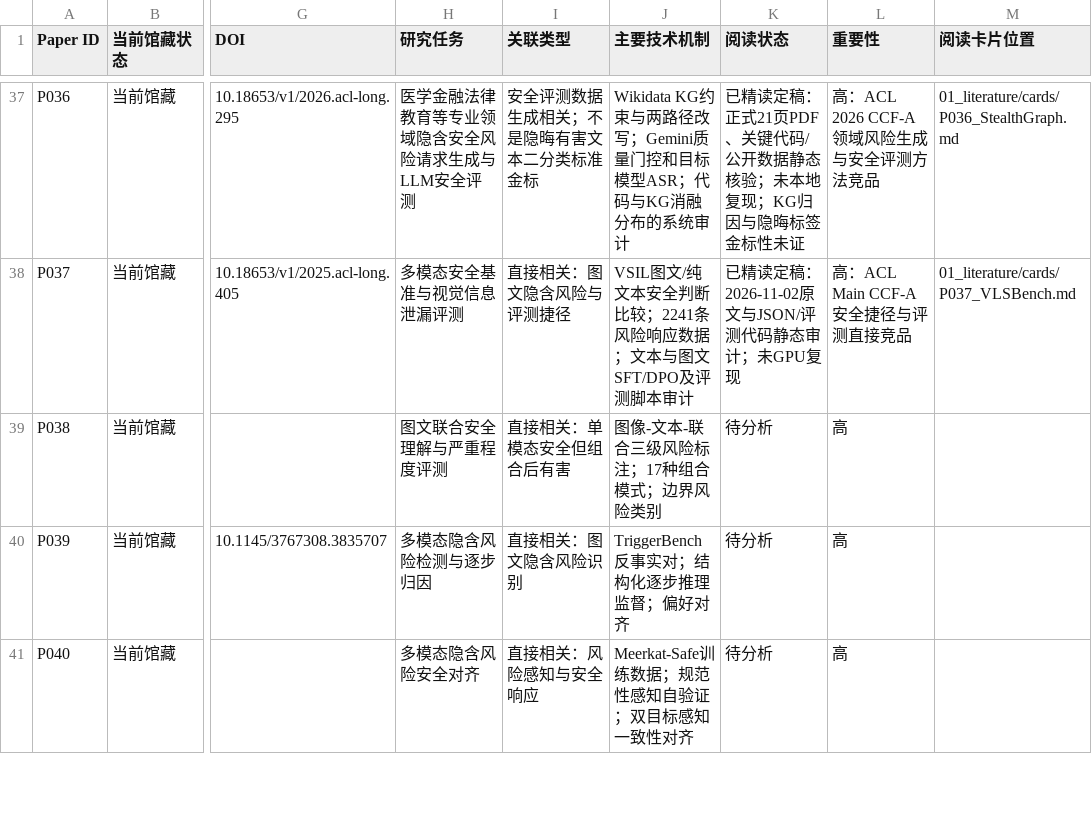
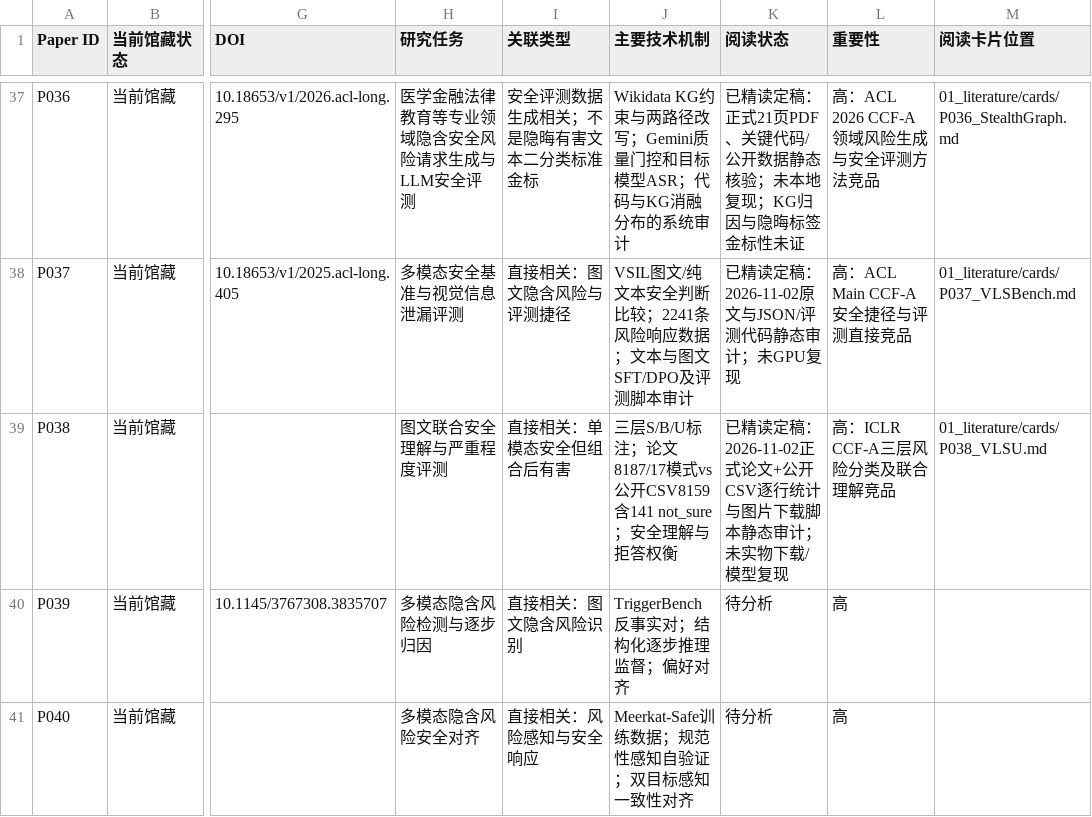
Before and after one commit to YuSun-WK/implicit-content-research, a CSV file: 01_literature/papers.csv, drawn as a sheet; only a part is shown, gaps mark what is left out; the diff names each change by its address in the sheet, - before the commit and + after, or states it on an @@ line.

Commit message:
index: mark P038 VLSU finalized

```diff
--- a/01_literature/papers.csv
+++ b/01_literature/papers.csv
-J39 (主要技术机制): 图像-文本-联合三级风险标注；17种组合模式；边界风险类别
+J39 (主要技术机制): 三层S/B/U标注；论文8187/17模式vs公开CSV8159含141 not_sure；安全理解与拒答权衡
-K39 (阅读状态): 待分析
+K39 (阅读状态): 已精读定稿：2026-11-02正式论文+公开CSV逐行统计与图片下载脚本静态审计；未实物下载/模型复现
-L39 (重要性): 高
+L39 (重要性): 高：ICLR CCF-A三层风险分类及联合理解竞品
-M39 (阅读卡片位置): (empty)
+M39 (阅读卡片位置): 01_literature/cards/P038_VLSU.md
```
